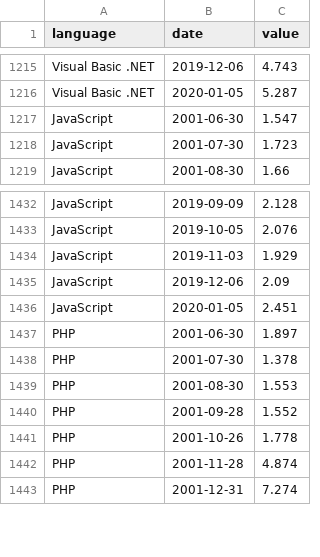
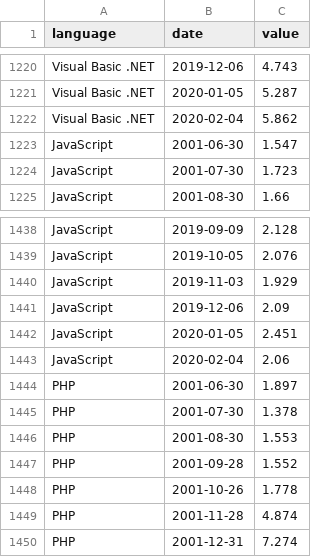
Before and after one commit to irregularengineering/irreact, a CSV file: public/data/tiobe_index.csv, drawn as a sheet; only a part is shown, gaps mark what is left out; the diff covers the shown part only; the diff names each change by its address in the sheet, - before the commit and + after, or states it on an @@ line.

```diff
--- a/public/data/tiobe_index.csv
+++ b/public/data/tiobe_index.csv
+row 1222: Visual Basic .NET | 2020-02-04 | 5.862
+row 1443: JavaScript | 2020-02-04 | 2.06
```
Also changed, not shown: 8 added rows and 59 moved rows elsewhere in this file, public/data/housing_price_per_foot_data.csv, public/data/npm_downloads.csv, 1 other file.
